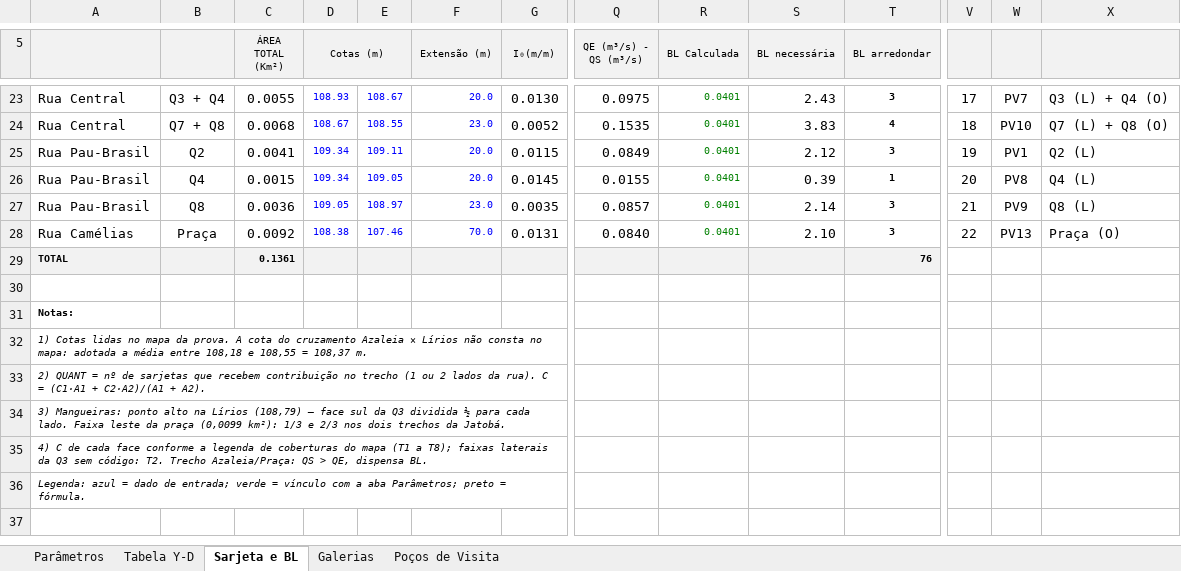
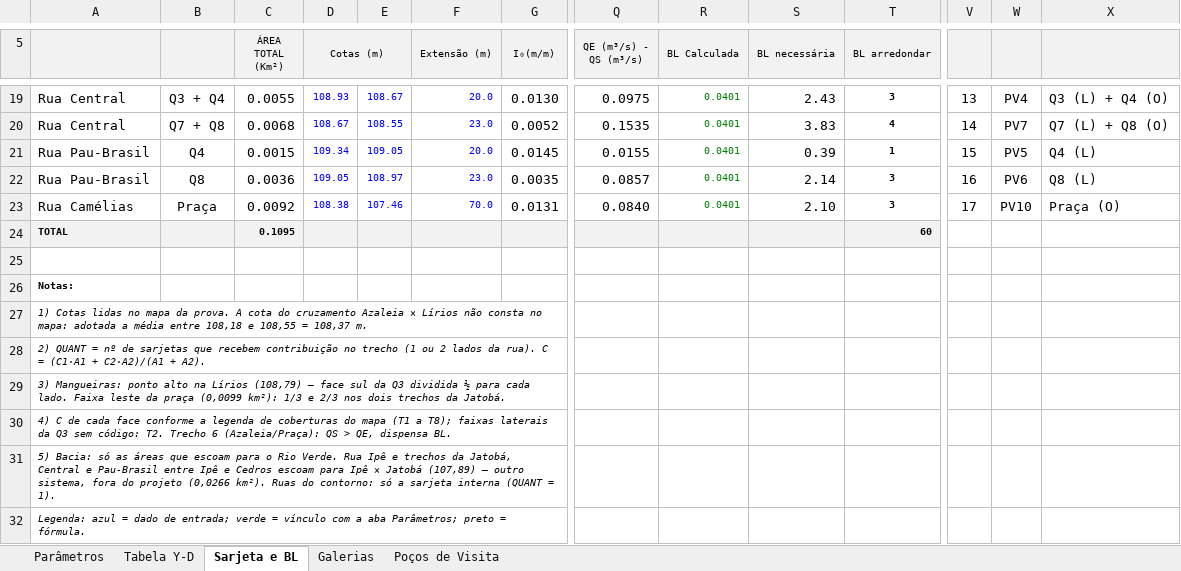
Before and after one commit to gabrielrodriguespaciullo-ship-it/Microdrenagem-3d, an Excel workbook: Microdrenagem_Gabriel_Paciullo_RA016.xlsx, sheet Sarjeta e BL, drawn as a sheet; only a part is shown, gaps mark what is left out; values as stored, in another font and other column widths than the file's, no borders; removed rows and columns are numbered as before the commit, all else as after; rows hold the shown columns only; the diff covers the shown part only; the diff names each change by its address in the sheet, - before the commit and + after, or states it on an @@ line.

```diff
--- a/Microdrenagem_Gabriel_Paciullo_RA016.xlsx (sheet Sarjeta e BL)
+++ b/Microdrenagem_Gabriel_Paciullo_RA016.xlsx (sheet Sarjeta e BL)
-V19: 17
+V19: 13
-W19: PV7
+W19: PV4
-V20: 18
+V20: 14
-W20: PV10
+W20: PV7
-row 25: Rua Pau-Brasil | Q2 | 0.0041 | 109.34 | 109.11 | 20.0 | 0.0115 | 0.0849 | 0.0401 | 2.12 | 3 | 19 | PV1 | Q2 (L)
-V21: 20
+V21: 15
-W21: PV8
+W21: PV5
-V22: 21
+V22: 16
-W22: PV9
+W22: PV6
-V23: 22
+V23: 17
-W23: PV13
+W23: PV10
-row 29: TOTAL |  | 0.1361 |  |  |  |  |  |  |  | 76
+row 24: TOTAL |  | 0.1095 |  |  |  |  |  |  |  | 60
-A30: …T2. Trecho Azaleia/Praça: QS >…
+A30: …T2. Trecho 6 (Azaleia/Praça): QS >…
+row 31: 5) Bacia: só as áreas que escoam para o Rio Verde. Rua Ipê e trechos da Jatobá, Central e Pau-Brasil entre Ipê e Cedros escoam para Ipê × Jatobá (107,89) – outro sistema, fora do projeto (0,0266 km²). Ruas do contorno: só a sarjeta interna (QUANT = 1).
```
Also changed, not shown: 4 removed rows and 29 edited cells elsewhere in this sheet, sheet Galerias, sheet Poços de Visita, formulas that keep their value, 14 other files.
